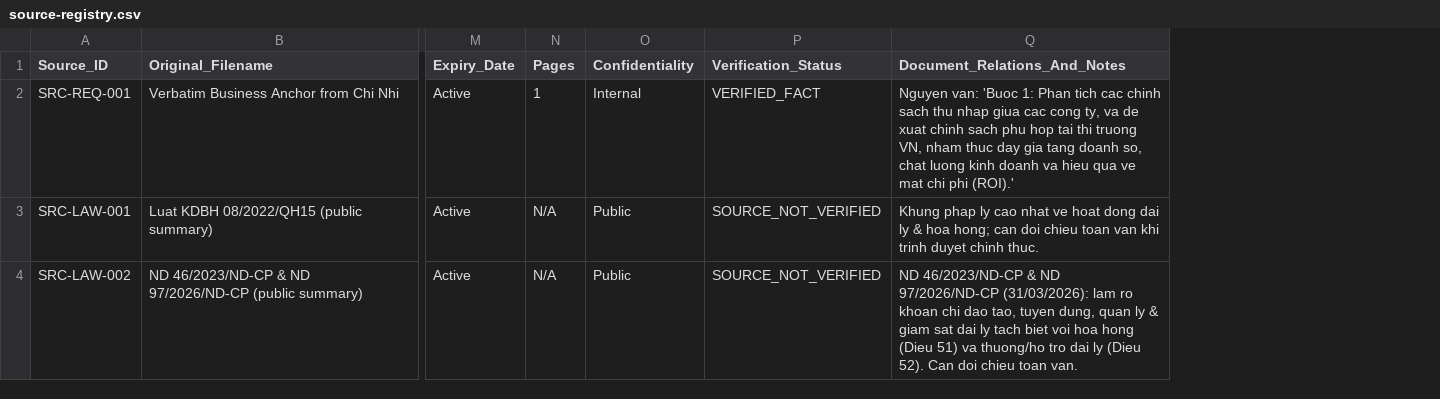
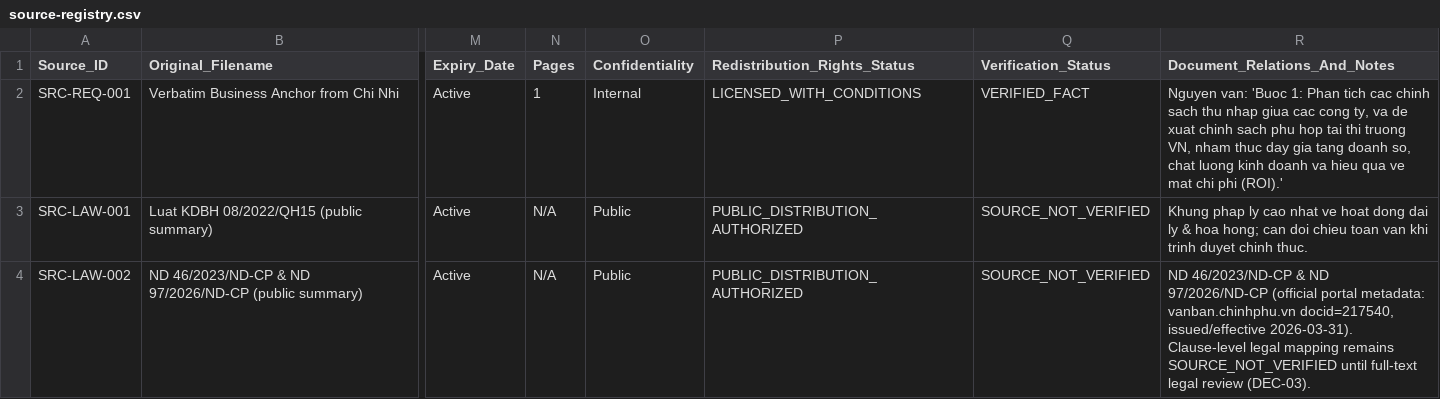
Before and after one commit to teoteo1081/W24_Life-Insurance-Strategy-Lab, a CSV file: knowledge/sources/source-registry.csv, drawn as a sheet; only a part is shown, gaps mark what is left out; addresses are those after the commit; the diff covers the shown part only; the diff names each change by its address in the sheet, - before the commit and + after, or states it on an @@ line.

Commit message:
hardening(w24): Level 2 reproducibility, unittest discovery, NaN validation, workbook builder & docs SSOT

```diff
--- a/knowledge/sources/source-registry.csv
+++ b/knowledge/sources/source-registry.csv
+column P (Redistribution_Rights_Status), rows 2-4: LICENSED_WITH_CONDITIONS | PUBLIC_DISTRIBUTION_AUTHORIZED | PUBLIC_DISTRIBUTION_AUTHORIZED
-R4 (Document_Relations_And_Notes): …ND 97/2026/ND-CP (31/03/2026): lam ro khoan chi dao tao, tuyen dung, quan ly & giam sat dai ly tach biet voi hoa hong (Dieu 51) va thuong/ho tro dai ly (Dieu 52). Can doi chieu toan van.
+R4 (Document_Relations_And_Notes): …ND 97/2026/ND-CP (official portal metadata: vanban.chinhphu.vn docid=217540, issued/effective 2026-03-31). Clause-level legal mapping remains SOURCE_NOT_VERIFIED until full-text legal review (DEC-03).
```
Also changed, not shown: 1 added row and 3 edited cells elsewhere in this file, 36 other files.
